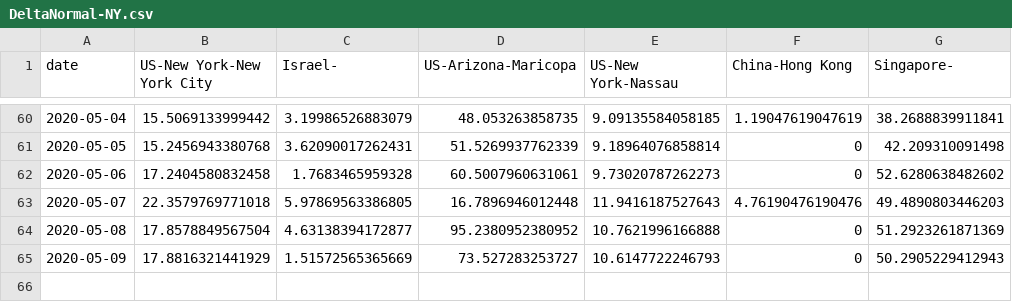
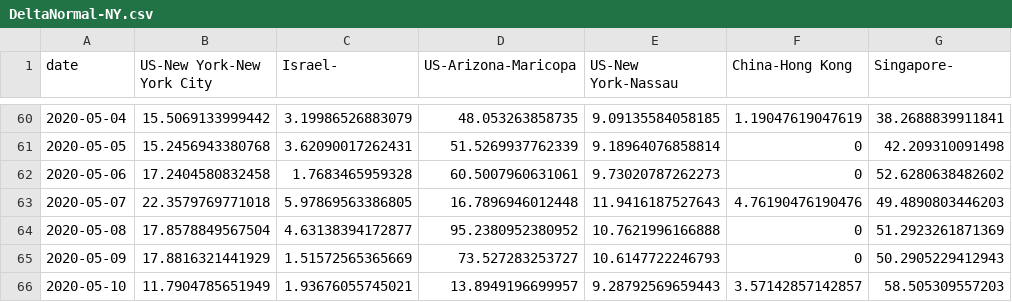
Before and after one commit to senoryo/cv, a CSV file: DeltaNormal-NY.csv, drawn as a sheet; only a part is shown, gaps mark what is left out; the diff names each change by its address in the sheet, - before the commit and + after, or states it on an @@ line.

```diff
--- a/DeltaNormal-NY.csv
+++ b/DeltaNormal-NY.csv
+row 66: 2020-05-10 | 11.7904785651949 | 1.93676055745021 | 13.8949196699957 | 9.28792569659443 | 3.57142857142857 | 58.505309557203
```
Also changed, not shown: 7DayDelta.csv, 7DayDeltaNormal.csv, 22 other files.
